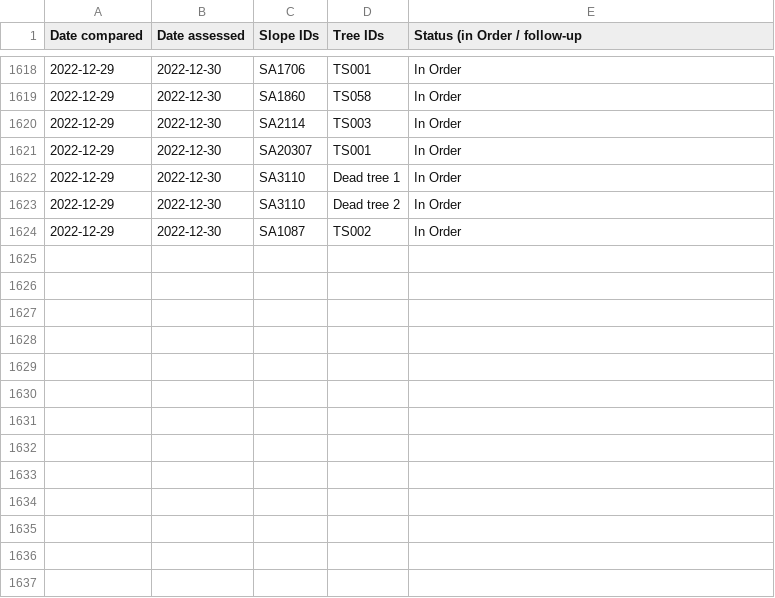
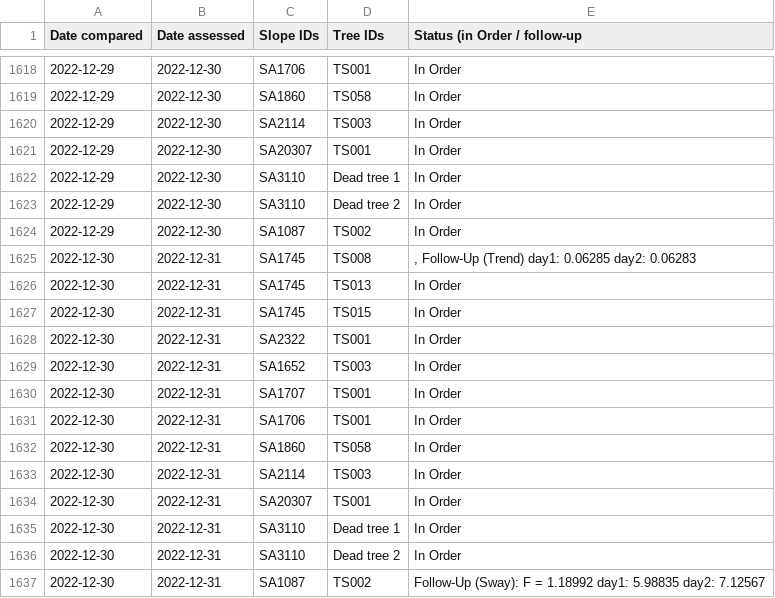
Before and after one commit to treestuff/DataFiles, a CSV file: CumulativeDailyWarning.csv, drawn as a sheet; only a part is shown, gaps mark what is left out.

```diff
--- a/CumulativeDailyWarning.csv
+++ b/CumulativeDailyWarning.csv
@@ -1624 +1624,14 @@ Date compared,Date assessed,Slope IDs,Tree IDs,Status (in Order / follow-up
 2022-12-29,2022-12-30,SA1087,TS002,In Order
+2022-12-30,2022-12-31,SA1745,TS008,", Follow-Up (Trend) day1: 0.06285 day2: 0.06283"
+2022-12-30,2022-12-31,SA1745,TS013,In Order
+2022-12-30,2022-12-31,SA1745,TS015,In Order
+2022-12-30,2022-12-31,SA2322,TS001,In Order
+2022-12-30,2022-12-31,SA1652,TS003,In Order
+2022-12-30,2022-12-31,SA1707,TS001,In Order
+2022-12-30,2022-12-31,SA1706,TS001,In Order
+2022-12-30,2022-12-31,SA1860,TS058,In Order
+2022-12-30,2022-12-31,SA2114,TS003,In Order
+2022-12-30,2022-12-31,SA20307,TS001,In Order
+2022-12-30,2022-12-31,SA3110,Dead tree 1,In Order
+2022-12-30,2022-12-31,SA3110,Dead tree 2,In Order
+2022-12-30,2022-12-31,SA1087,TS002,Follow-Up (Sway): F = 1.18992 day1: 5.98835 day2: 7.12567
```
Also changed, not shown: DataCumulatedFlex2.csv, pivotFlexBarrier.csv, 1 other file.
